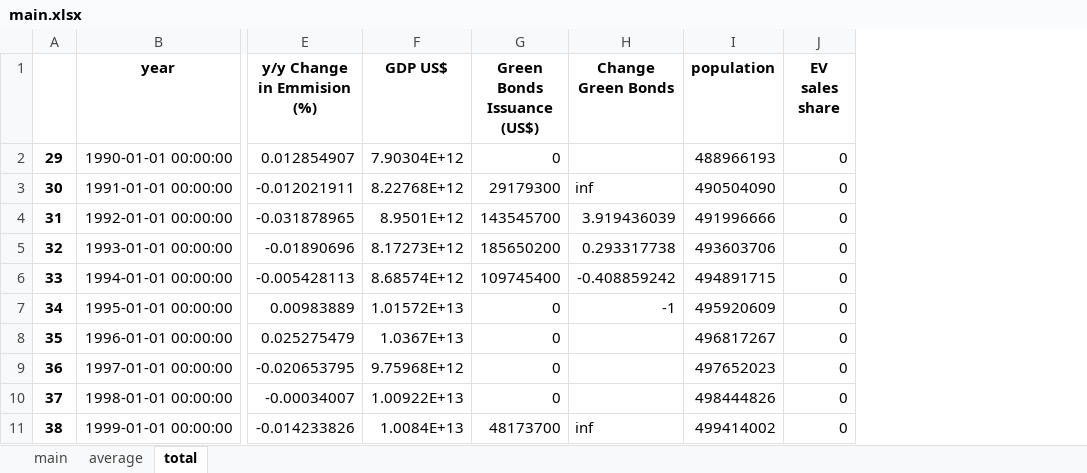
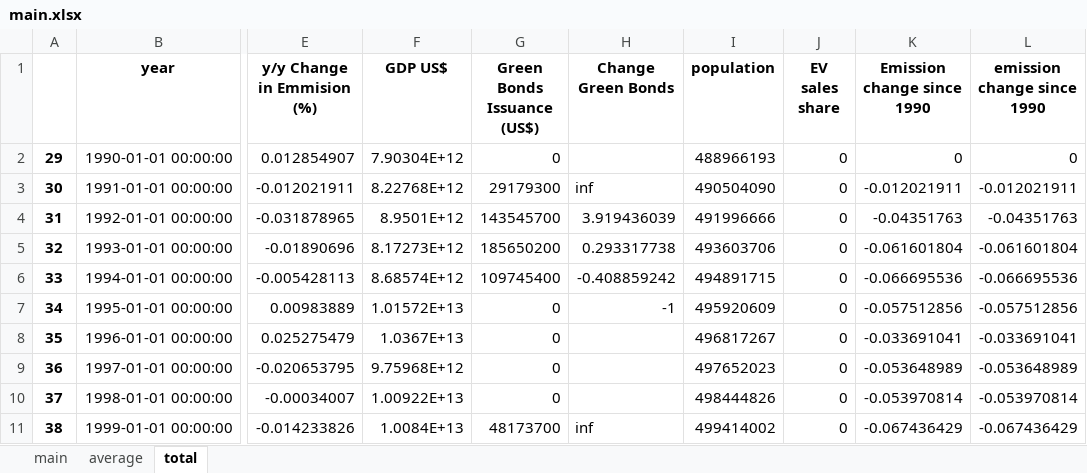
Before and after one commit to TrulsST/VisualAnalytics, an Excel workbook: data/main.xlsx, sheet total, drawn as a sheet; only a part is shown, gaps mark what is left out; values as stored, in another font and other column widths than the file's, no borders; the diff names each change by its address in the sheet, - before the commit and + after, or states it on an @@ line.

```diff
--- a/data/main.xlsx (sheet total)
+++ b/data/main.xlsx (sheet total)
+column K (Emission change since 1990), rows 2-11: 0 | -0.012021911 | -0.04351763 | -0.061601804 | -0.066695536 | -0.057512856 | -0.033691041 | -0.053648989 | -0.053970814 | -0.067436429
+column L (emission change since 1990), rows 2-11: 0 | -0.012021911 | -0.04351763 | -0.061601804 | -0.066695536 | -0.057512856 | -0.033691041 | -0.053648989 | -0.053970814 | -0.067436429
```
Also changed, not shown: 2 other files.
